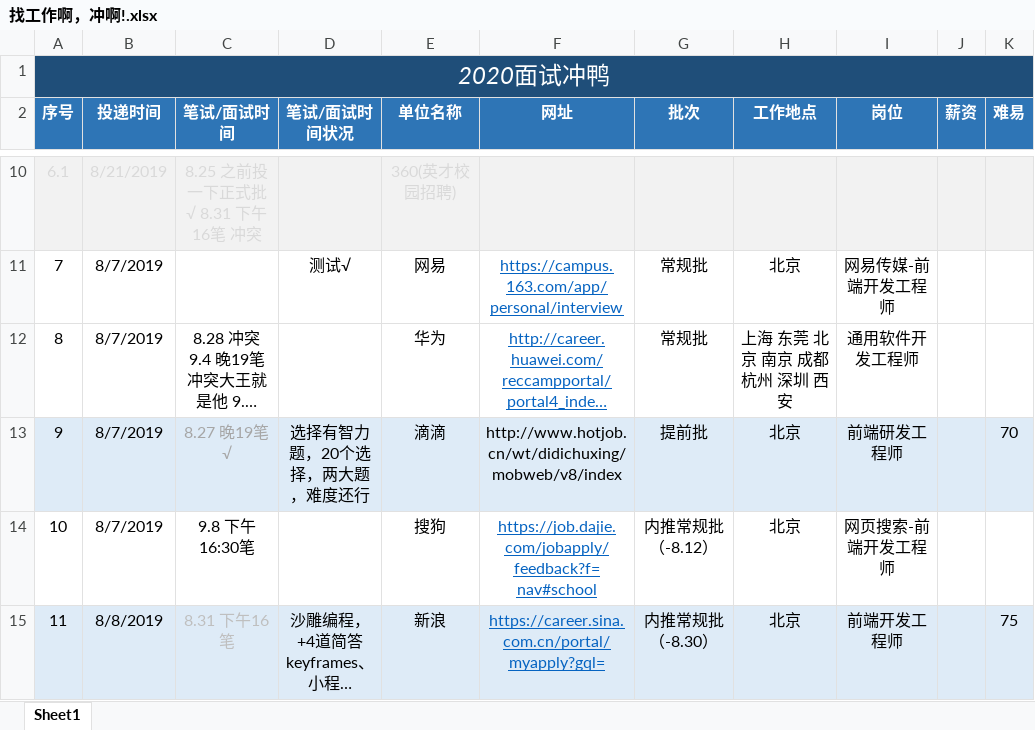
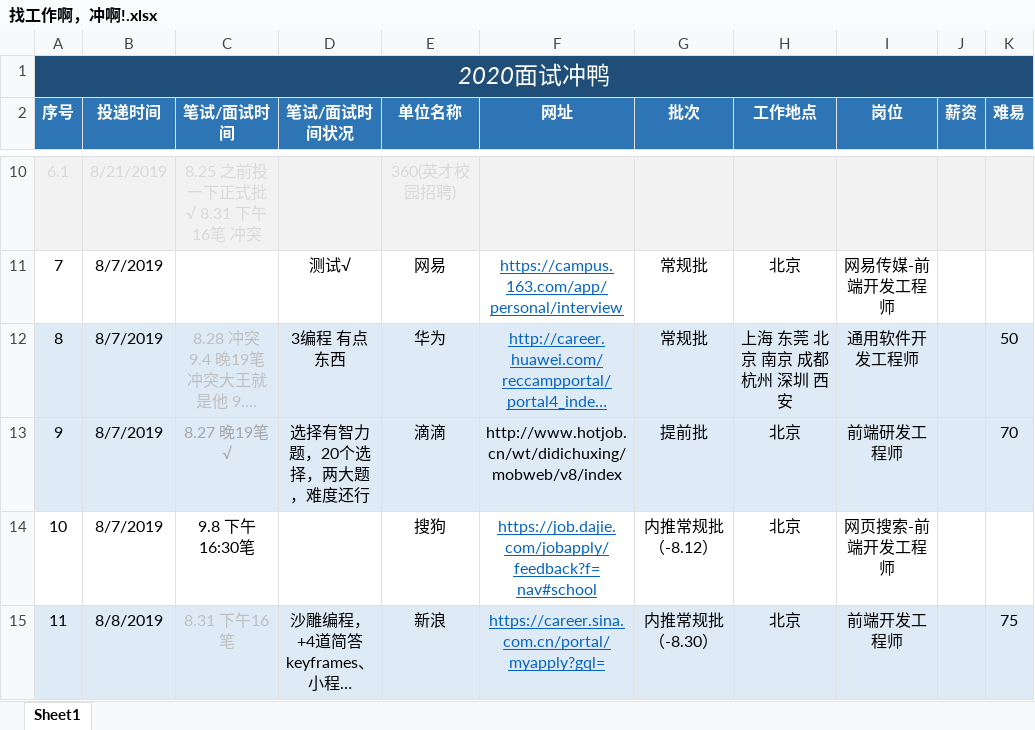
Before and after one commit to NorthwesternDirector/Font-end-learning, an Excel workbook: 找工作啊，冲啊!.xlsx, sheet Sheet1, drawn as a sheet; only a part is shown, gaps mark what is left out; long unchanged cells end in …; values as stored, in another font and other column widths than the file's, no borders; the diff names each change by its address in the sheet, - before the commit and + after, or states it on an @@ line.

```diff
--- a/找工作啊，冲啊!.xlsx (sheet Sheet1)
+++ b/找工作啊，冲啊!.xlsx (sheet Sheet1)
-A12:K12 fill: none
+A12:K12 fill: #DEEBF7
-C12 text colour: black
+C12 text colour: #BFBFBF
-D12 (笔试/面试时间状况): (empty)
+D12 (笔试/面试时间状况): 3编程 有点东西
-K12 (难易): (empty)
+K12 (难易): 50
```
Also changed, not shown: 3 other files.
